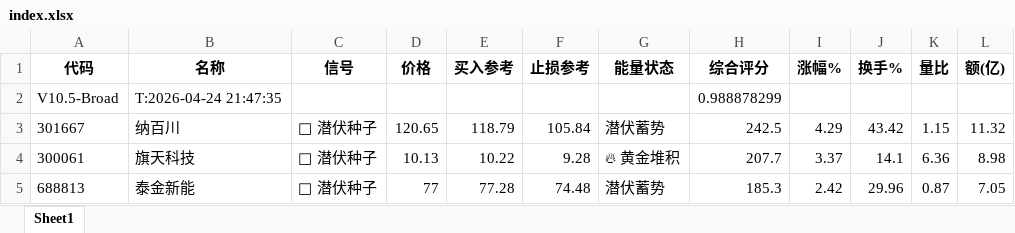
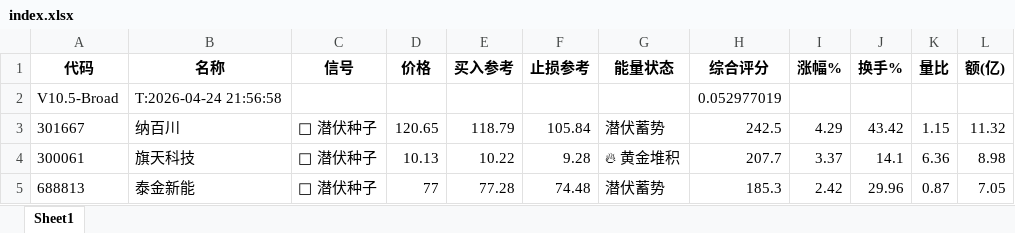
Before and after one commit to jimchen80/A-Stock-Robot, an Excel workbook: index.xlsx, sheet Sheet1, drawn as a sheet; only a part is shown; values as stored, in another font and other column widths than the file's, no borders; the diff names each change by its address in the sheet, - before the commit and + after, or states it on an @@ line.

```diff
--- a/index.xlsx (sheet Sheet1)
+++ b/index.xlsx (sheet Sheet1)
-B2 (名称): T:2026-04-24 21:47:35
+B2 (名称): T:2026-04-24 21:56:58
-H2 (综合评分): 0.988878299
+H2 (综合评分): 0.052977019
```
